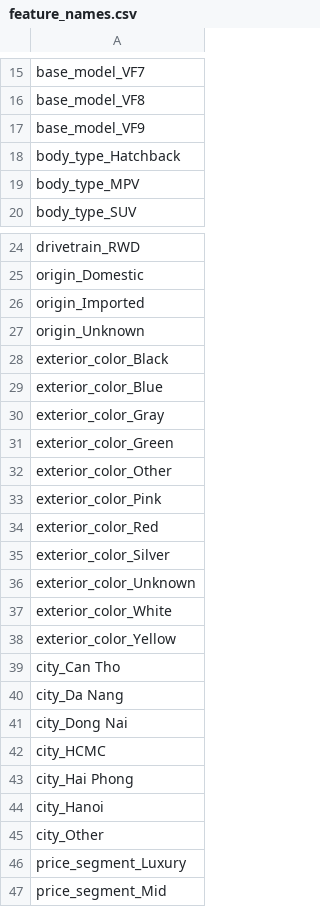
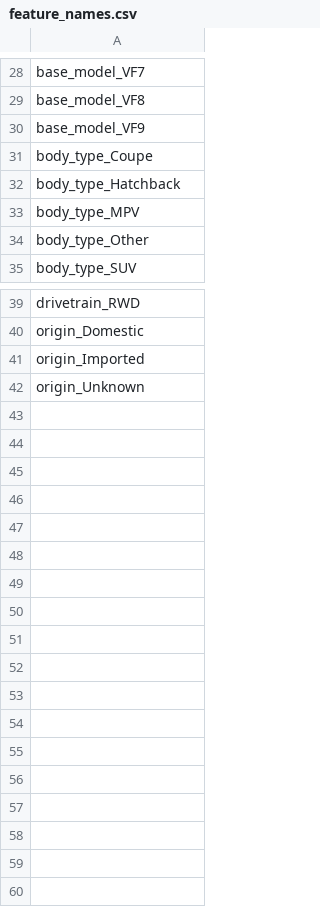
Before and after one commit to AIL-SP25-G6/ev_car, a CSV file: data/processed/feature_names.csv, drawn as a sheet; only a part is shown, gaps mark what is left out; the diff covers the shown part only.

```diff
--- a/data/processed/feature_names.csv
+++ b/data/processed/feature_names.csv
@@ -17,4 +30,6 @@ base_model_VF8
 base_model_VF9
+body_type_Coupe
 body_type_Hatchback
 body_type_MPV
+body_type_Other
 body_type_SUV
@@ -27,21 +42 @@ origin_Imported
 origin_Unknown
-exterior_color_Black
-exterior_color_Blue
-exterior_color_Gray
-exterior_color_Green
-exterior_color_Other
-exterior_color_Pink
-exterior_color_Red
-exterior_color_Silver
-exterior_color_Unknown
-exterior_color_White
-exterior_color_Yellow
-city_Can Tho
-city_Da Nang
-city_Dong Nai
-city_HCMC
-city_Hai Phong
-city_Hanoi
-city_Other
-price_segment_Luxury
-price_segment_Mid
```
Also changed, not shown: 13 added rows and 2 edited cells elsewhere in this file, data/processed/X_test.csv, data/processed/X_train.csv, 14 other files.
